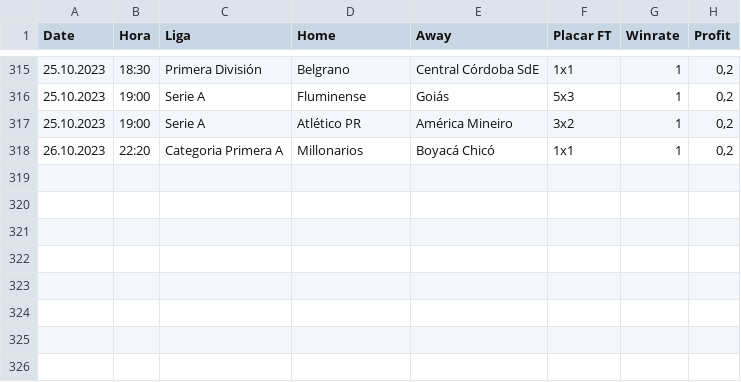
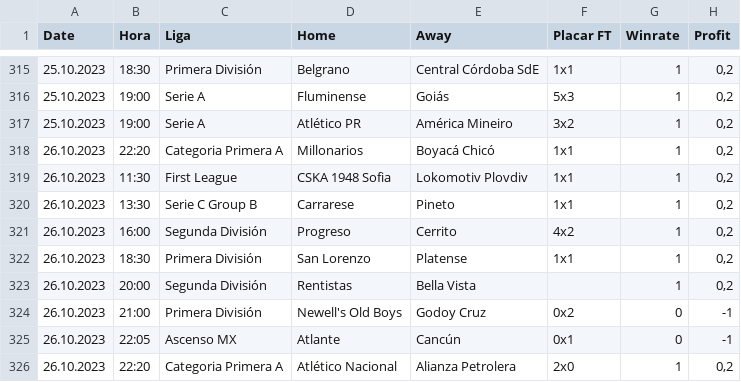
Before and after one commit to scooby75/bdfootball, a CSV file: tips_lay_zebra_ft_geral.csv, drawn as a sheet; only a part is shown, gaps mark what is left out; the diff names each change by its address in the sheet, - before the commit and + after, or states it on an @@ line.

```diff
--- a/tips_lay_zebra_ft_geral.csv
+++ b/tips_lay_zebra_ft_geral.csv
+row 319: 26.10.2023 | 11:30 | First League | CSKA 1948 Sofia | Lokomotiv Plovdiv | 1x1 | 1 | 0,2
+row 320: 26.10.2023 | 13:30 | Serie C Group B | Carrarese | Pineto | 1x1 | 1 | 0,2
+row 321: 26.10.2023 | 16:00 | Segunda División | Progreso | Cerrito | 4x2 | 1 | 0,2
+row 322: 26.10.2023 | 18:30 | Primera División | San Lorenzo | Platense | 1x1 | 1 | 0,2
+row 323: 26.10.2023 | 20:00 | Segunda División | Rentistas | Bella Vista |  | 1 | 0,2
+row 324: 26.10.2023 | 21:00 | Primera División | Newell's Old Boys | Godoy Cruz | 0x2 | 0 | -1
+row 325: 26.10.2023 | 22:05 | Ascenso MX | Atlante | Cancún | 0x1 | 0 | -1
+row 326: 26.10.2023 | 22:20 | Categoria Primera A | Atlético Nacional | Alianza Petrolera | 2x0 | 1 | 0,2
```
Also changed, not shown: Apostas_HA.csv, last4_geral.csv, 8 other files.
